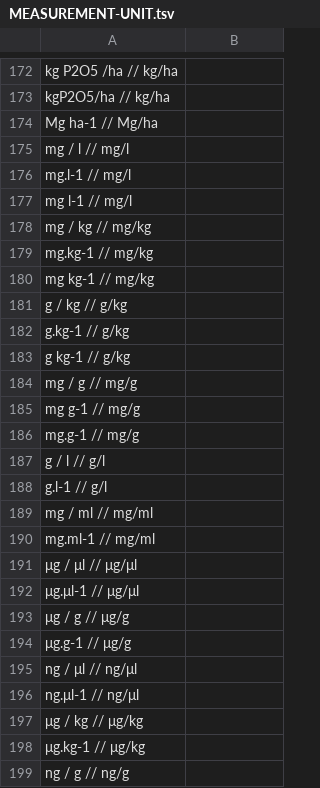
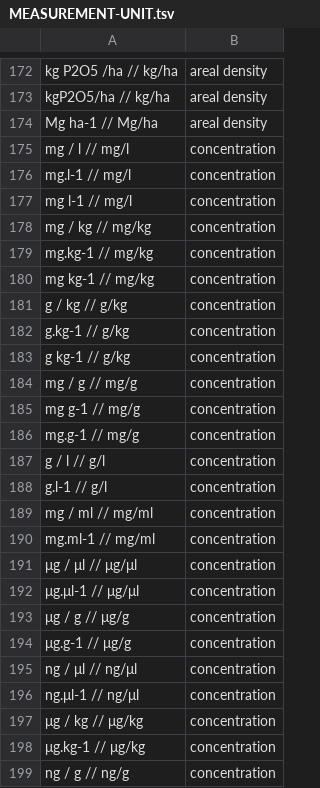
Before and after one commit to clulab/processors, a TSV file: main/src/main/resources/org/clulab/numeric/MEASUREMENT-UNIT.tsv, drawn as a sheet; only a part is shown, gaps mark what is left out; the diff covers the shown part only; the diff names each change by its address in the sheet, - before the commit and + after, or states it on an @@ line.

```diff
--- a/main/src/main/resources/org/clulab/numeric/MEASUREMENT-UNIT.tsv
+++ b/main/src/main/resources/org/clulab/numeric/MEASUREMENT-UNIT.tsv
-B172:B174: (empty)
+B172:B174: areal density
-B175:B199: (empty)
+B175:B199: concentration
```
Also changed, not shown: 96 edited cells elsewhere in this file, 3 other files.
